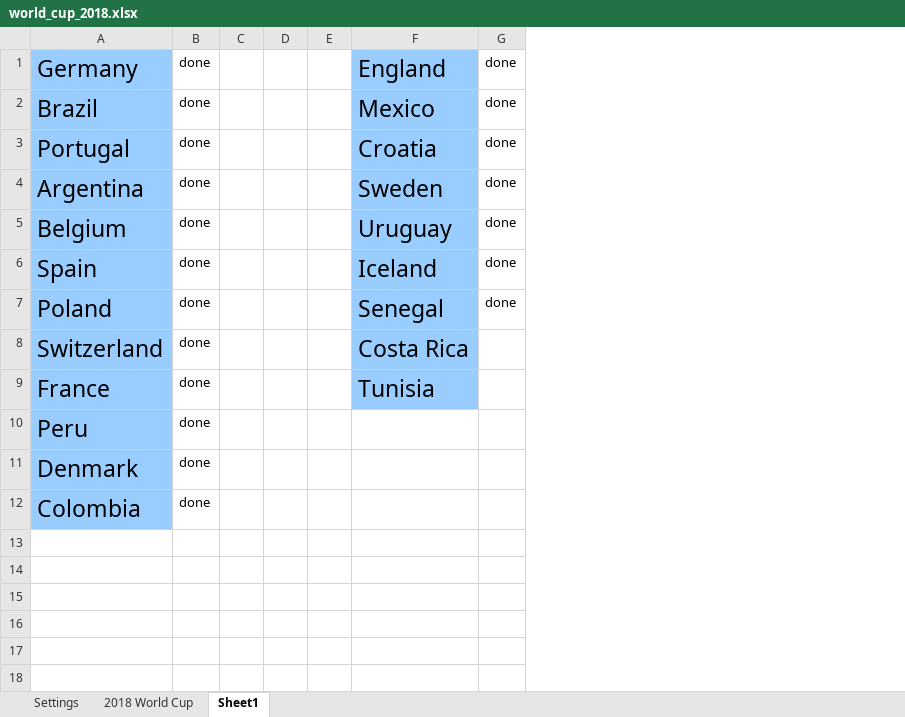
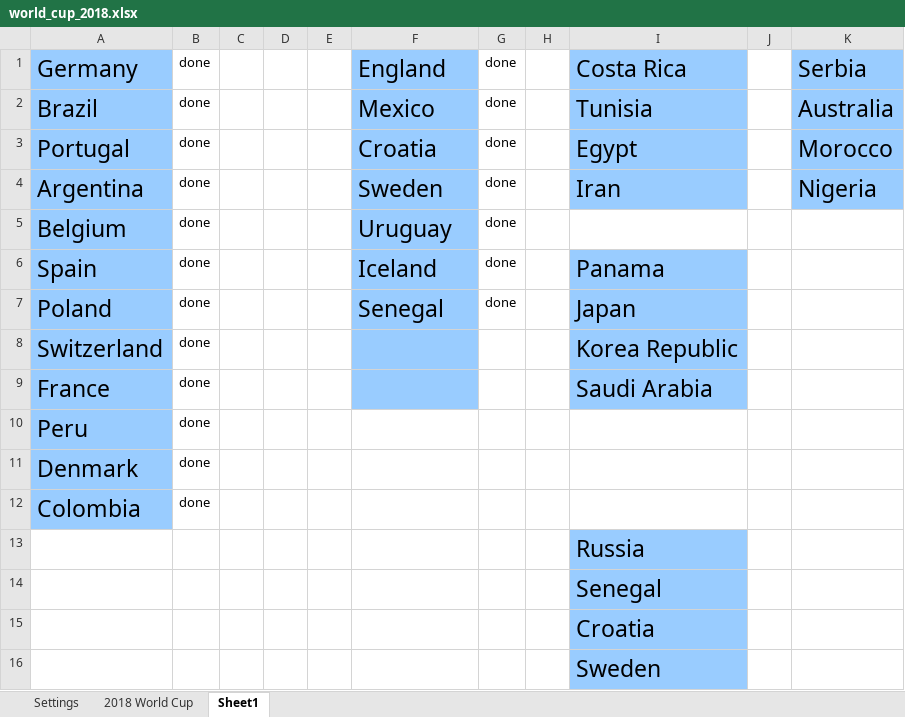
Before and after one commit to allcapsjoe/WC2018, an Excel workbook: spreadsheet/world_cup_2018.xlsx, sheet Sheet1, drawn as a sheet; values as stored, in another font and other column widths than the file's, no borders; the diff names each change by its address in the sheet, - before the commit and + after, or states it on an @@ line.

```diff
--- a/spreadsheet/world_cup_2018.xlsx (sheet Sheet1)
+++ b/spreadsheet/world_cup_2018.xlsx (sheet Sheet1)
+column H, empty
+column I, rows 1-9: Costa Rica | Tunisia | Egypt | Iran |  | Panama | Japan | Korea Republic | Saudi Arabia
+column J, empty
+column K, rows 1-4: Serbia | Australia | Morocco | Nigeria
-F8: Costa Rica
+F8: (empty)
-F9: Tunisia
+F9: (empty)
+row 13:  |  |  |  |  |  |  |  | Russia
+row 14:  |  |  |  |  |  |  |  | Senegal
+row 15:  |  |  |  |  |  |  |  | Croatia
+row 16:  |  |  |  |  |  |  |  | Sweden
```
Also changed, not shown: 5 other files.
